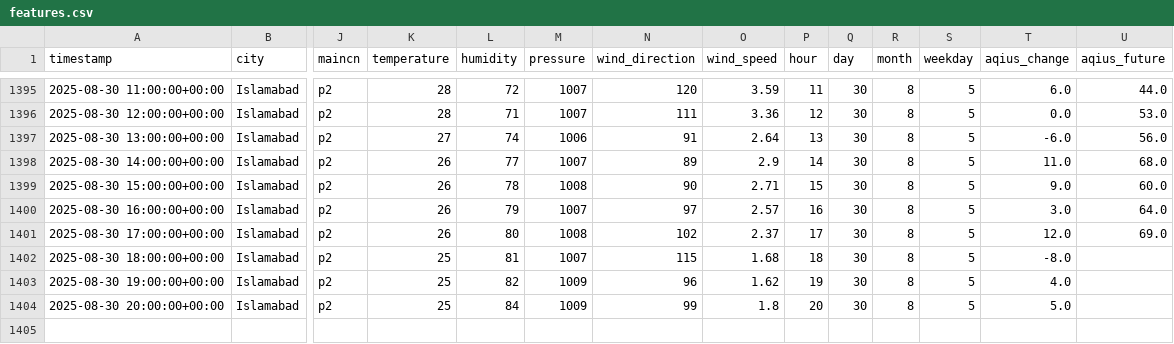
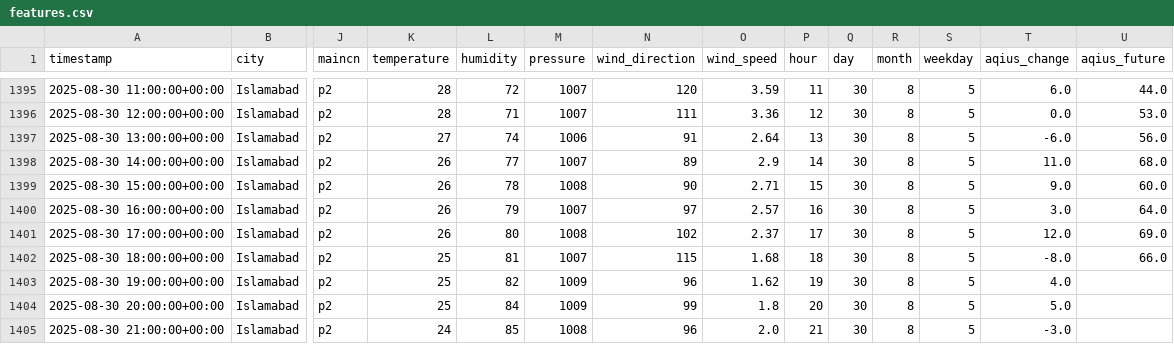
Before and after one commit to Zain-Zameer/AQI-Predictor-10Pearls, a CSV file: Data/features.csv, drawn as a sheet; only a part is shown, gaps mark what is left out; rows hold the shown columns only; the diff names each change by its address in the sheet, - before the commit and + after, or states it on an @@ line.

```diff
--- a/Data/features.csv
+++ b/Data/features.csv
-U1402 (aqius_future): (empty)
+U1402 (aqius_future): 66.0
+row 1405: 2025-08-30 21:00:00+00:00 | Islamabad | p2 | 24 | 85 | 1008 | 96 | 2.0 | 21 | 30 | 8 | 5 | -3.0
```
Also changed, not shown: Data/weather_init.csv.
